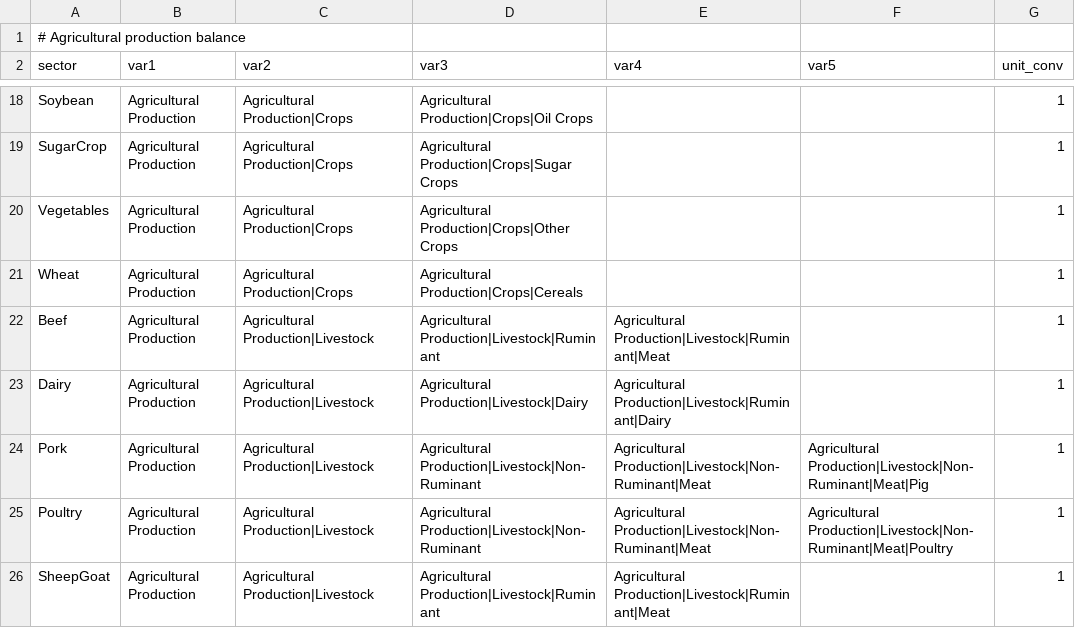
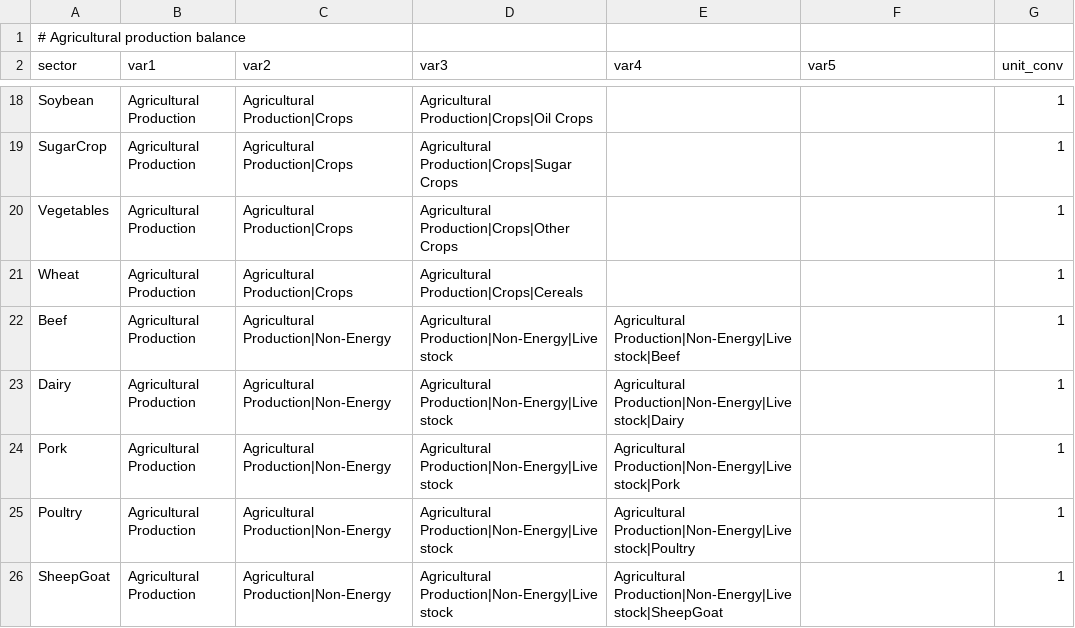
Before and after one commit to restex3/gcamreport, a CSV file: inst/extdata/mappings/GCAMChina7.1/ag_production_map.csv, drawn as a sheet; only a part is shown, gaps mark what is left out.

Commit message:
Fix GAINS mapping: update livestock and land use variables
- Update livestock variables to match GAINS format:
  * Beef: Agricultural Production|Non-Energy|Livestock|Beef
  * Dairy: Agricultural Production|Non-Energy|Livestock|Dairy
  * Pork: Agricultural Production|Non-Energy|Livestock|Pork
  * Poultry: Agricultural Production|Non-Energy|Livestock|Poultry
  * SheepGoat: Agricultural Production|Non-Energy|Livestock|SheepGoat

- Update land use variables to match GAINS format:
  * Forest: Land Cover|Forest|Managed
  * OtherArableLand: Land Cover|Cropland|Otherarable
  * Pasture: Land Cover|Pasture|Grazed

- Add comprehensive documentation:
  * GCAM2GAINS workflow explanation
  * Mapping assessment and corrections
  * Final summary and TODO for CO2 mapping issue

Reference: GCAM_GAINS_SEC_ACT_MAP.csv from gcam2gains tool

```diff
--- a/inst/extdata/mappings/GCAMChina7.1/ag_production_map.csv
+++ b/inst/extdata/mappings/GCAMChina7.1/ag_production_map.csv
@@ -21,6 +21,6 @@ Vegetables,Agricultural Production,Agricultural Production|Crops,Agricultural Pr
 Wheat,Agricultural Production,Agricultural Production|Crops,Agricultural Production|Crops|Cereals,,,1
-Beef,Agricultural Production,Agricultural Production|Livestock,Agricultural Production|Livestock|Ruminant,Agricultural Production|Livestock|Ruminant|Meat,,1
-Dairy,Agricultural Production,Agricultural Production|Livestock,Agricultural Production|Livestock|Dairy,Agricultural Production|Livestock|Ruminant|Dairy,,1
-Pork,Agricultural Production,Agricultural Production|Livestock,Agricultural Production|Livestock|Non-Ruminant,Agricultural Production|Livestock|Non-Ruminant|Meat,Agricultural Production|Livestock|Non-Ruminant|Meat|Pig,1
-Poultry,Agricultural Production,Agricultural Production|Livestock,Agricultural Production|Livestock|Non-Ruminant,Agricultural Production|Livestock|Non-Ruminant|Meat,Agricultural Production|Livestock|Non-Ruminant|Meat|Poultry,1
-SheepGoat,Agricultural Production,Agricultural Production|Livestock,Agricultural Production|Livestock|Ruminant,Agricultural Production|Livestock|Ruminant|Meat,,1
+Beef,Agricultural Production,Agricultural Production|Non-Energy,Agricultural Production|Non-Energy|Livestock,Agricultural Production|Non-Energy|Livestock|Beef,,1
+Dairy,Agricultural Production,Agricultural Production|Non-Energy,Agricultural Production|Non-Energy|Livestock,Agricultural Production|Non-Energy|Livestock|Dairy,,1
+Pork,Agricultural Production,Agricultural Production|Non-Energy,Agricultural Production|Non-Energy|Livestock,Agricultural Production|Non-Energy|Livestock|Pork,,1
+Poultry,Agricultural Production,Agricultural Production|Non-Energy,Agricultural Production|Non-Energy|Livestock,Agricultural Production|Non-Energy|Livestock|Poultry,,1
+SheepGoat,Agricultural Production,Agricultural Production|Non-Energy,Agricultural Production|Non-Energy|Livestock,Agricultural Production|Non-Energy|Livestock|SheepGoat,,1
```
Also changed, not shown: inst/extdata/mappings/GCAMChina7.1/land_use_map.csv, 26 other files.
